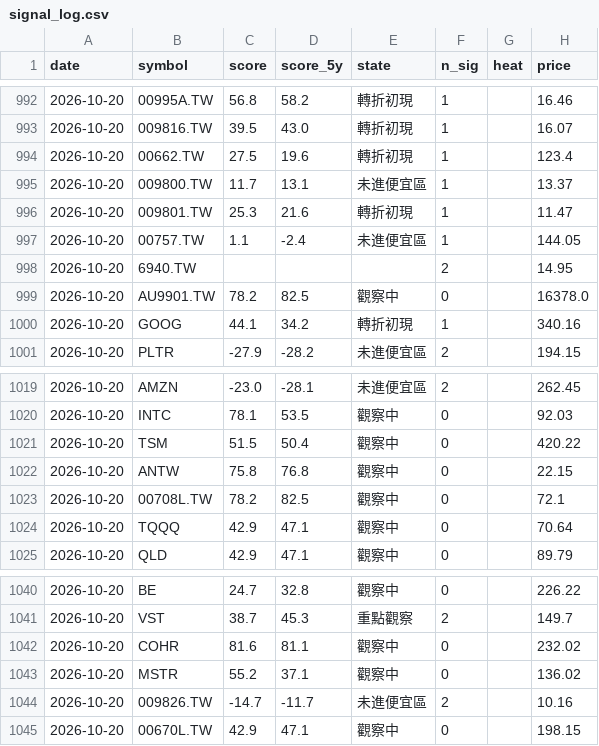
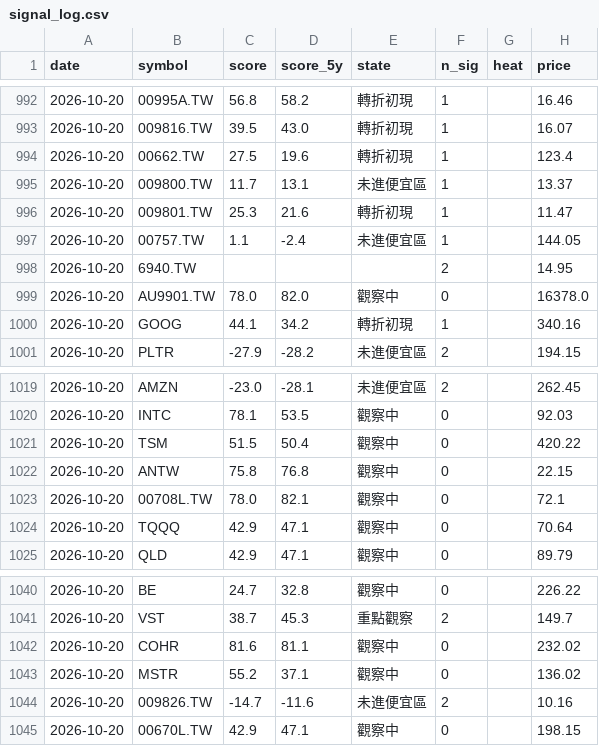
Before and after one commit to BeckWang888/cheap-dashboard, a CSV file: state/signal_log.csv, drawn as a sheet; only a part is shown, gaps mark what is left out.

```diff
--- a/state/signal_log.csv
+++ b/state/signal_log.csv
@@ -998,3 +998,3 @@ date,symbol,score,score_5y,state,n_sig,heat,price
 2026-10-20,6940.TW,,,,2,,14.95
-2026-10-20,AU9901.TW,78.2,82.5,觀察中,0,,16378.0
+2026-10-20,AU9901.TW,78.0,82.0,觀察中,0,,16378.0
 2026-10-20,GOOG,44.1,34.2,轉折初現,1,,340.16
@@ -1022,3 +1022,3 @@ date,symbol,score,score_5y,state,n_sig,heat,price
 2026-10-20,ANTW,75.8,76.8,觀察中,0,,22.15
-2026-10-20,00708L.TW,78.2,82.5,觀察中,0,,72.1
+2026-10-20,00708L.TW,78.0,82.1,觀察中,0,,72.1
 2026-10-20,TQQQ,42.9,47.1,觀察中,0,,70.64
@@ -1043,3 +1043,3 @@ date,symbol,score,score_5y,state,n_sig,heat,price
 2026-10-20,MSTR,55.2,37.1,觀察中,0,,136.02
-2026-10-20,009826.TW,-14.7,-11.7,未進便宜區,2,,10.16
+2026-10-20,009826.TW,-14.7,-11.6,未進便宜區,2,,10.16
 2026-10-20,00670L.TW,42.9,47.1,觀察中,0,,198.15
```
Also changed, not shown: 1 other file.
